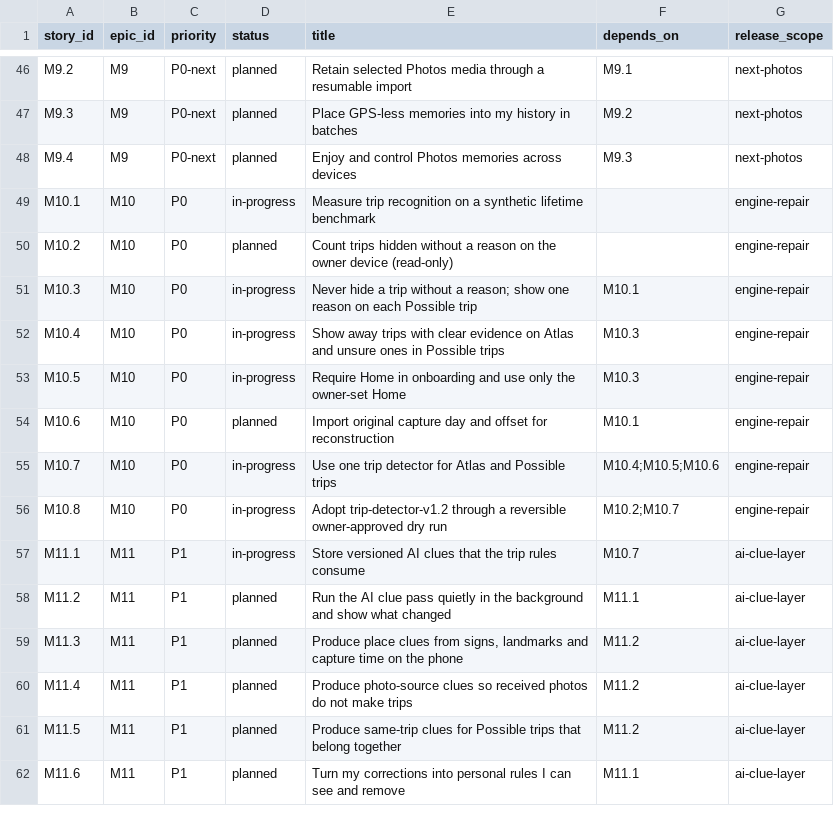
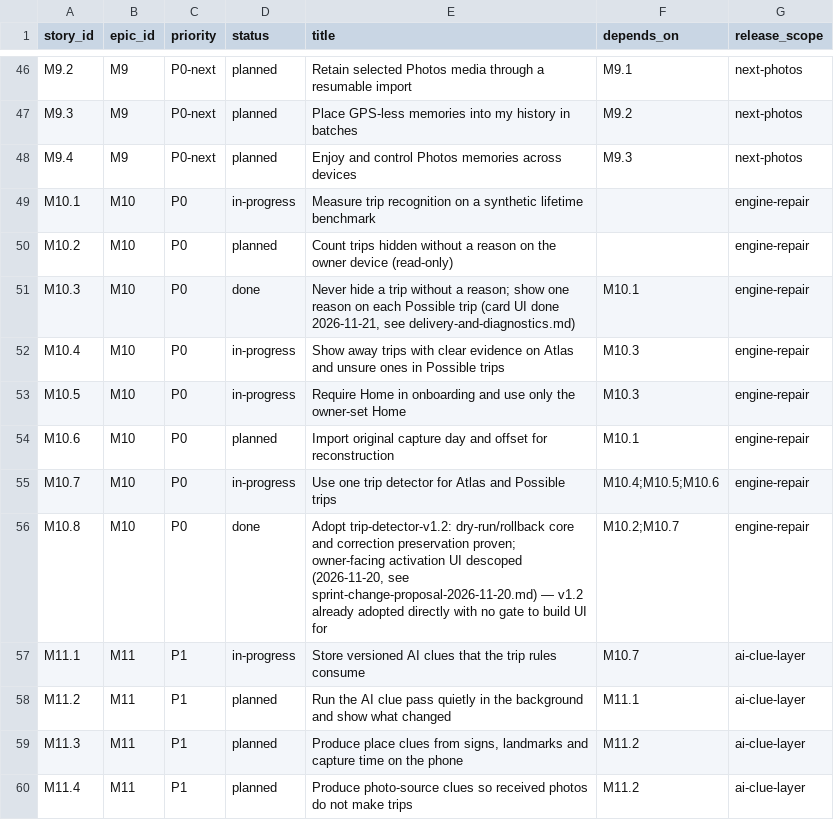
Before and after one commit to Stephenle2303/Travel-Life, a CSV file: _bmad-output/planning-artifacts/backlog.csv, drawn as a sheet; only a part is shown, gaps mark what is left out; the shorter side is filled out with more unchanged rows.

```diff
--- a/_bmad-output/planning-artifacts/backlog.csv
+++ b/_bmad-output/planning-artifacts/backlog.csv
@@ -50,3 +50,3 @@
 "M10.2","M10","P0","planned","Count trips hidden without a reason on the owner device (read-only)","","engine-repair"
-"M10.3","M10","P0","in-progress","Never hide a trip without a reason; show one reason on each Possible trip","M10.1","engine-repair"
+"M10.3","M10","P0","done","Never hide a trip without a reason; show one reason on each Possible trip (card UI done 2026-11-21, see delivery-and-diagnostics.md)","M10.1","engine-repair"
 "M10.4","M10","P0","in-progress","Show away trips with clear evidence on Atlas and unsure ones in Possible trips","M10.3","engine-repair"
@@ -55,3 +55,3 @@
 "M10.7","M10","P0","in-progress","Use one trip detector for Atlas and Possible trips","M10.4;M10.5;M10.6","engine-repair"
-"M10.8","M10","P0","in-progress","Adopt trip-detector-v1.2 through a reversible owner-approved dry run","M10.2;M10.7","engine-repair"
+"M10.8","M10","P0","done","Adopt trip-detector-v1.2: dry-run/rollback core and correction preservation proven; owner-facing activation UI descoped (2026-11-20, see sprint-change-proposal-2026-11-20.md) — v1.2 already adopted directly with no gate to build UI for","M10.2;M10.7","engine-repair"
 "M11.1","M11","P1","in-progress","Store versioned AI clues that the trip rules consume","M10.7","ai-clue-layer"
```
Also changed, not shown: 40 other files.
